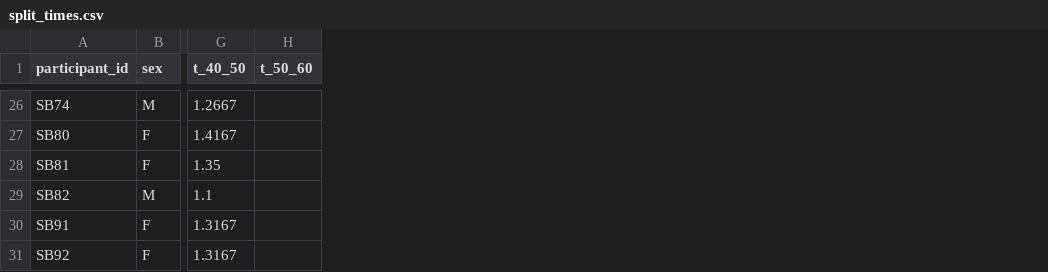
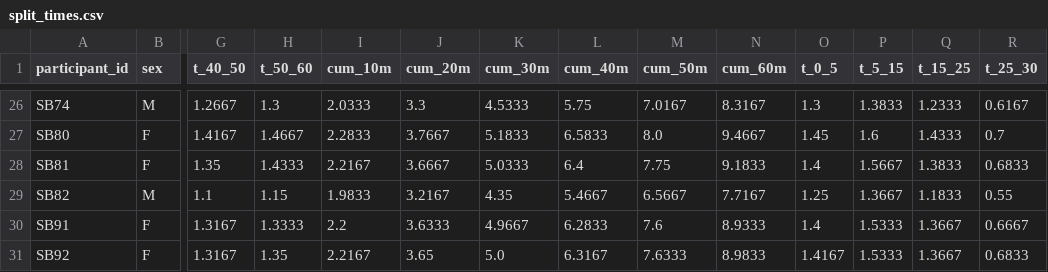
Before and after one commit to shunnchenn/ML-Biomechanics-Comprehensive-Analysis-of-the-60m-Sprint, a CSV file: outputs/data/split_times.csv, drawn as a sheet; only a part is shown, gaps mark what is left out; the diff covers the shown part only; the diff names each change by its address in the sheet, - before the commit and + after, or states it on an @@ line.

```diff
--- a/outputs/data/split_times.csv
+++ b/outputs/data/split_times.csv
+column I (cum_10m), rows 26-31: 2.0333 | 2.2833 | 2.2167 | 1.9833 | 2.2 | 2.2167
+column J (cum_20m), rows 26-31: 3.3 | 3.7667 | 3.6667 | 3.2167 | 3.6333 | 3.65
+column K (cum_30m), rows 26-31: 4.5333 | 5.1833 | 5.0333 | 4.35 | 4.9667 | 5.0
+column L (cum_40m), rows 26-31: 5.75 | 6.5833 | 6.4 | 5.4667 | 6.2833 | 6.3167
+column M (cum_50m), rows 26-31: 7.0167 | 8.0 | 7.75 | 6.5667 | 7.6 | 7.6333
+column N (cum_60m), rows 26-31: 8.3167 | 9.4667 | 9.1833 | 7.7167 | 8.9333 | 8.9833
+column O (t_0_5), rows 26-31: 1.3 | 1.45 | 1.4 | 1.25 | 1.4 | 1.4167
+column P (t_5_15), rows 26-31: 1.3833 | 1.6 | 1.5667 | 1.3667 | 1.5333 | 1.5333
+column Q (t_15_25), rows 26-31: 1.2333 | 1.4333 | 1.3833 | 1.1833 | 1.3667 | 1.3667
+column R (t_25_30), rows 26-31: 0.6167 | 0.7 | 0.6833 | 0.55 | 0.6667 | 0.6833
-H26 (t_50_60): (empty)
+H26 (t_50_60): 1.3
-H27 (t_50_60): (empty)
+H27 (t_50_60): 1.4667
-H28 (t_50_60): (empty)
+H28 (t_50_60): 1.4333
-H29 (t_50_60): (empty)
+H29 (t_50_60): 1.15
-H30 (t_50_60): (empty)
+H30 (t_50_60): 1.3333
-H31 (t_50_60): (empty)
+H31 (t_50_60): 1.35
```
Also changed, not shown: 24 edited cells elsewhere in this file, outputs/data/cross_phase_comparison.csv, outputs/data/metadata.csv, 55 other files.
